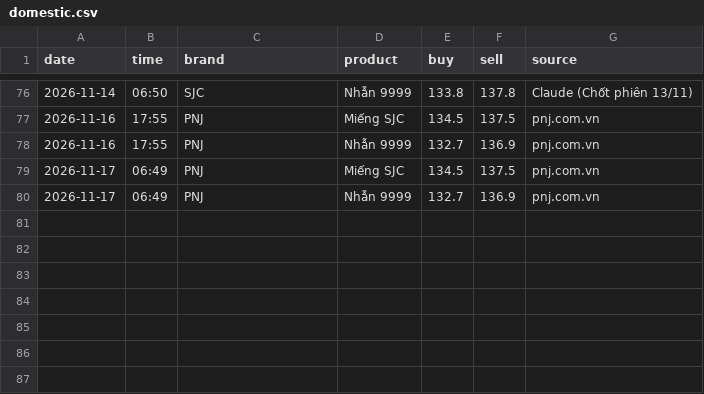
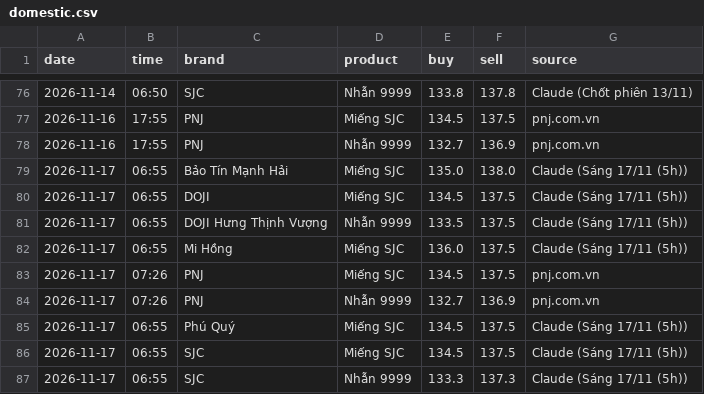
Before and after one commit to nguyenvanchi-cmd/vang-dashboard, a CSV file: data/domestic.csv, drawn as a sheet; only a part is shown, gaps mark what is left out.

```diff
--- a/data/domestic.csv
+++ b/data/domestic.csv
@@ -78,3 +78,10 @@ date,time,brand,product,buy,sell,source
 2026-11-16,17:55,PNJ,Nhẫn 9999,132.7,136.9,pnj.com.vn
-2026-11-17,06:49,PNJ,Miếng SJC,134.5,137.5,pnj.com.vn
-2026-11-17,06:49,PNJ,Nhẫn 9999,132.7,136.9,pnj.com.vn
+2026-11-17,06:55,Bảo Tín Mạnh Hải,Miếng SJC,135.0,138.0,Claude (Sáng 17/11 (5h))
+2026-11-17,06:55,DOJI,Miếng SJC,134.5,137.5,Claude (Sáng 17/11 (5h))
+2026-11-17,06:55,DOJI Hưng Thịnh Vượng,Nhẫn 9999,133.5,137.5,Claude (Sáng 17/11 (5h))
+2026-11-17,06:55,Mi Hồng,Miếng SJC,136.0,137.5,Claude (Sáng 17/11 (5h))
+2026-11-17,07:26,PNJ,Miếng SJC,134.5,137.5,pnj.com.vn
+2026-11-17,07:26,PNJ,Nhẫn 9999,132.7,136.9,pnj.com.vn
+2026-11-17,06:55,Phú Quý,Miếng SJC,134.5,137.5,Claude (Sáng 17/11 (5h))
+2026-11-17,06:55,SJC,Miếng SJC,134.5,137.5,Claude (Sáng 17/11 (5h))
+2026-11-17,06:55,SJC,Nhẫn 9999,133.3,137.3,Claude (Sáng 17/11 (5h))
```
Also changed, not shown: data/xauusd_daily.csv, site/data/xauusd_daily.csv, 8 other files.
